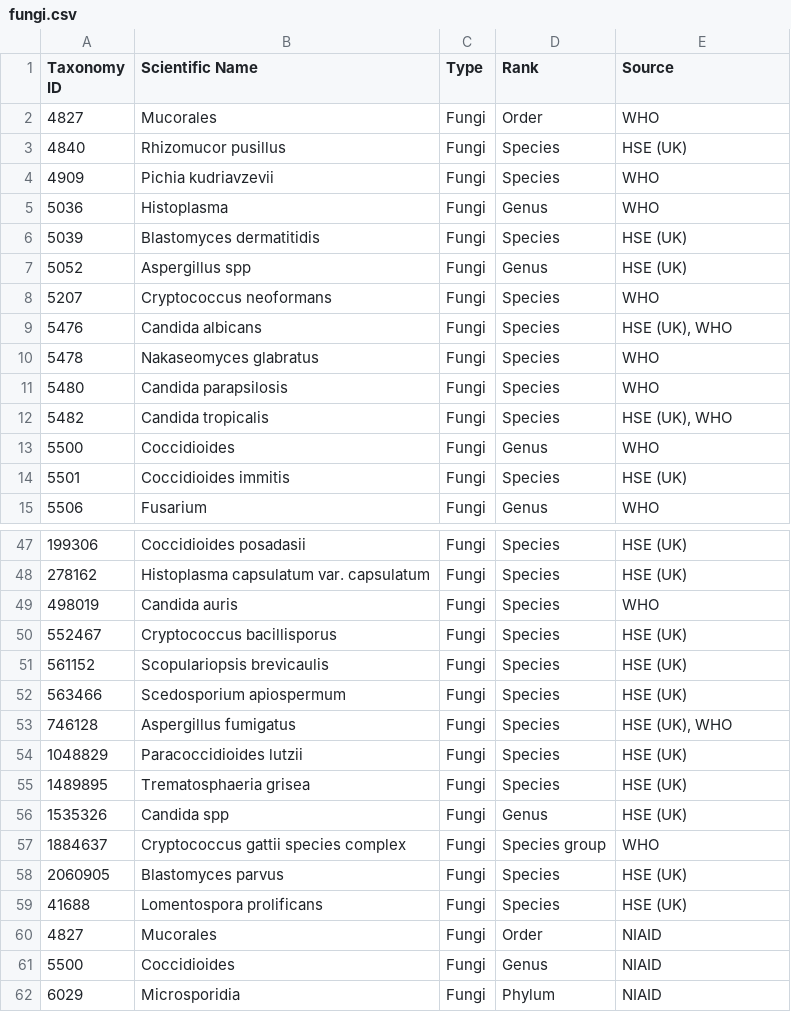
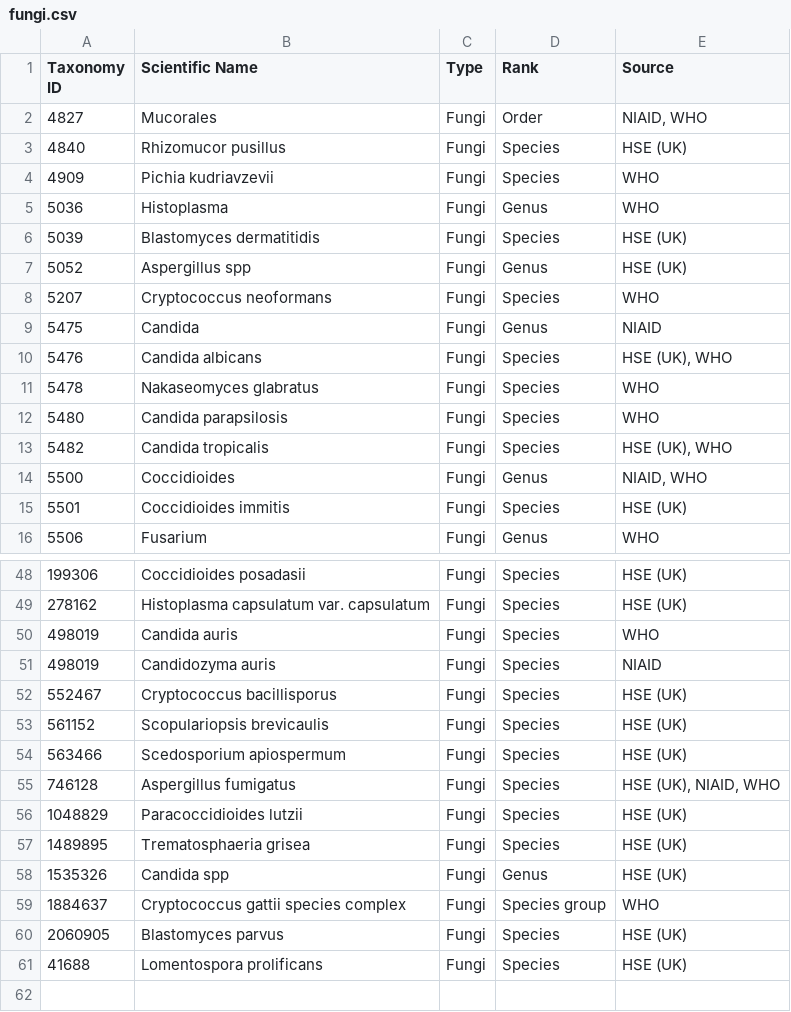
Before and after one commit to enasequence/ena-content-dataflow, a CSV file: classifications/pathogen_taxa/fungi.csv, drawn as a sheet; only a part is shown, gaps mark what is left out.

```diff
--- a/classifications/pathogen_taxa/fungi.csv
+++ b/classifications/pathogen_taxa/fungi.csv
@@ -1,3 +1,3 @@
 Taxonomy ID,Scientific Name,Type,Rank,Source
-4827,Mucorales,Fungi,Order,WHO
+4827,Mucorales,Fungi,Order,"NIAID, WHO"
 4840,Rhizomucor pusillus,Fungi,Species,HSE (UK)
@@ -8,2 +8,3 @@ Taxonomy ID,Scientific Name,Type,Rank,Source
 5207,Cryptococcus neoformans,Fungi,Species,WHO
+5475,Candida,Fungi,Genus,NIAID
 5476,Candida albicans,Fungi,Species,"HSE (UK), WHO"
@@ -12,3 +13,3 @@ Taxonomy ID,Scientific Name,Type,Rank,Source
 5482,Candida tropicalis,Fungi,Species,"HSE (UK), WHO"
-5500,Coccidioides,Fungi,Genus,WHO
+5500,Coccidioides,Fungi,Genus,"NIAID, WHO"
 5501,Coccidioides immitis,Fungi,Species,HSE (UK)
@@ -49,2 +50,3 @@ Taxonomy ID,Scientific Name,Type,Rank,Source
 498019,Candida auris,Fungi,Species,WHO
+498019,Candidozyma auris,Fungi,Species,NIAID
 552467,Cryptococcus bacillisporus,Fungi,Species,HSE (UK)
@@ -52,3 +54,3 @@ Taxonomy ID,Scientific Name,Type,Rank,Source
 563466,Scedosporium apiospermum,Fungi,Species,HSE (UK)
-746128,Aspergillus fumigatus,Fungi,Species,"HSE (UK), WHO"
+746128,Aspergillus fumigatus,Fungi,Species,"HSE (UK), NIAID, WHO"
 1048829,Paracoccidioides lutzii,Fungi,Species,HSE (UK)
@@ -59,4 +61 @@ Taxonomy ID,Scientific Name,Type,Rank,Source
 41688,Lomentospora prolificans,Fungi,Species,HSE (UK)
-4827,Mucorales,Fungi,Order,NIAID
-5500,Coccidioides,Fungi,Genus,NIAID
-6029,Microsporidia,Fungi,Phylum,NIAID
```
Also changed, not shown: classifications/pathogen_taxa/bacteria.csv, classifications/pathogen_taxa/priority.csv, 7 other files.
